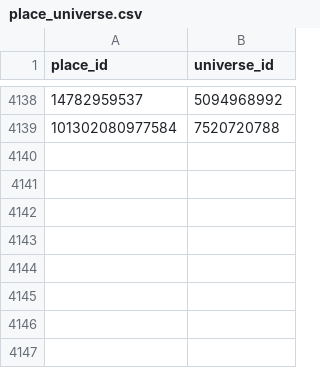
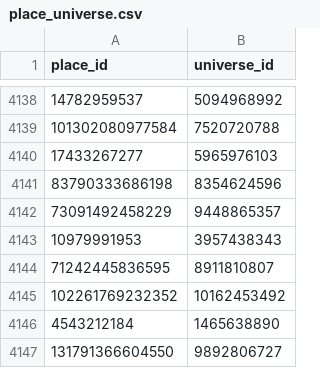
Before and after one commit to Smoove061/roblox-trend-tracker, a CSV file: data/place_universe.csv, drawn as a sheet; only a part is shown, gaps mark what is left out.

```diff
--- a/data/place_universe.csv
+++ b/data/place_universe.csv
@@ -4139 +4139,9 @@ place_id,universe_id
 101302080977584,7520720788
+17433267277,5965976103
+83790333686198,8354624596
+73091492458229,9448865357
+10979991953,3957438343
+71242445836595,8911810807
+102261769232352,10162453492
+4543212184,1465638890
+131791366604550,9892806727
```
Also changed, not shown: data/game_status.csv, data/runs.csv, 20 other files.
